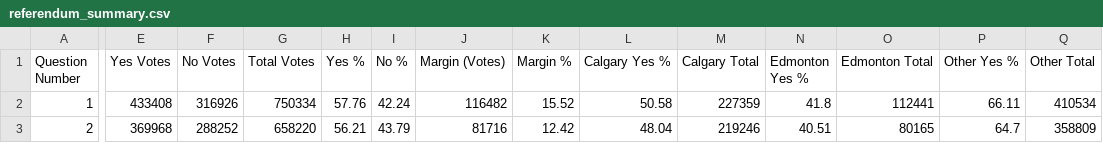
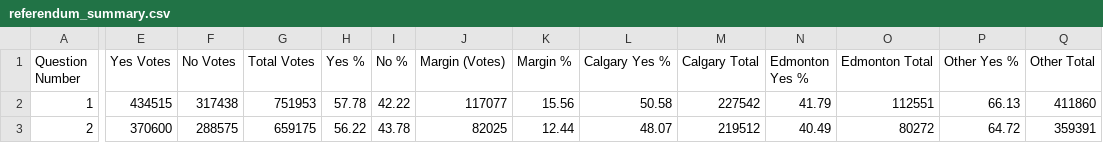
Before and after one commit to J7892/abresults, a CSV file: data/referendum_summary.csv, drawn as a sheet; only a part is shown, gaps mark what is left out; the diff covers the shown part only; the diff names each change by its address in the sheet, - before the commit and + after, or states it on an @@ line.

Commit message:
Auto-update referendum returns: 2026-10-20 08:09:06 UTC

```diff
--- a/data/referendum_summary.csv
+++ b/data/referendum_summary.csv
-E2 (Yes Votes): 433408
+E2 (Yes Votes): 434515
-F2 (No Votes): 316926
+F2 (No Votes): 317438
-G2 (Total Votes): 750334
+G2 (Total Votes): 751953
-H2 (Yes %): 57.76
+H2 (Yes %): 57.78
-I2 (No %): 42.24
+I2 (No %): 42.22
-J2 (Margin (Votes)): 116482
+J2 (Margin (Votes)): 117077
-K2 (Margin %): 15.52
+K2 (Margin %): 15.56
-M2 (Calgary Total): 227359
+M2 (Calgary Total): 227542
-N2 (Edmonton Yes %): 41.8
+N2 (Edmonton Yes %): 41.79
-O2 (Edmonton Total): 112441
+O2 (Edmonton Total): 112551
-P2 (Other Yes %): 66.11
+P2 (Other Yes %): 66.13
-Q2 (Other Total): 410534
+Q2 (Other Total): 411860
-E3 (Yes Votes): 369968
+E3 (Yes Votes): 370600
-F3 (No Votes): 288252
+F3 (No Votes): 288575
-G3 (Total Votes): 658220
+G3 (Total Votes): 659175
-H3 (Yes %): 56.21
+H3 (Yes %): 56.22
-I3 (No %): 43.79
+I3 (No %): 43.78
-J3 (Margin (Votes)): 81716
+J3 (Margin (Votes)): 82025
-K3 (Margin %): 12.42
+K3 (Margin %): 12.44
-L3 (Calgary Yes %): 48.04
+L3 (Calgary Yes %): 48.07
-M3 (Calgary Total): 219246
+M3 (Calgary Total): 219512
-N3 (Edmonton Yes %): 40.51
+N3 (Edmonton Yes %): 40.49
-O3 (Edmonton Total): 80165
+O3 (Edmonton Total): 80272
-P3 (Other Yes %): 64.7
+P3 (Other Yes %): 64.72
-Q3 (Other Total): 358809
+Q3 (Other Total): 359391
```
Also changed, not shown: 96 edited cells elsewhere in this file, data/riding_results.csv, data/voting_methods.csv, 2 other files.
